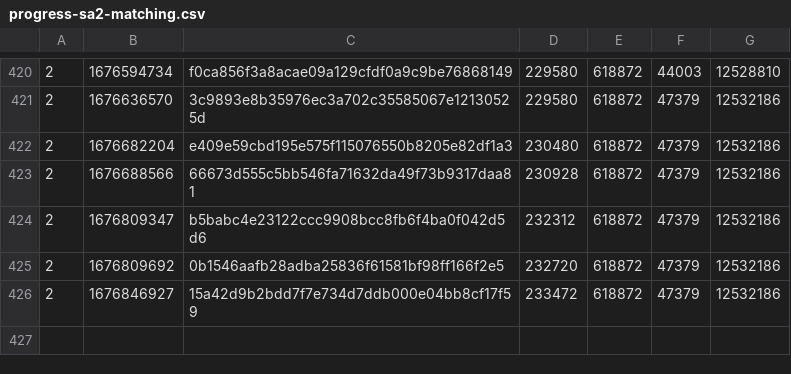
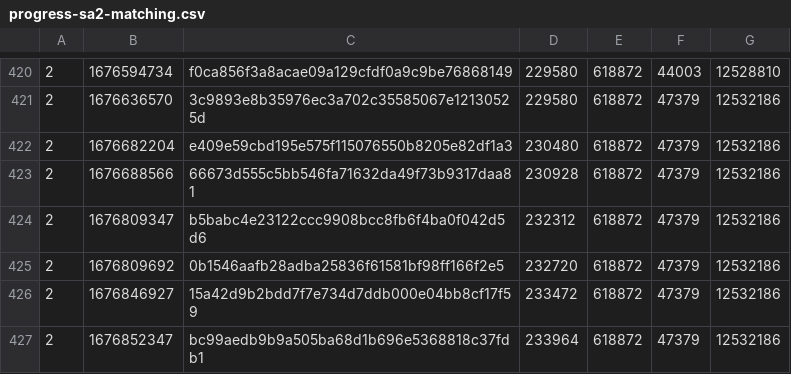
Before and after one commit to SAT-R/sa2, a CSV file: reports/progress-sa2-matching.csv, drawn as a sheet; only a part is shown, gaps mark what is left out; the diff names each change by its address in the sheet, - before the commit and + after, or states it on an @@ line.

```diff
--- a/reports/progress-sa2-matching.csv
+++ b/reports/progress-sa2-matching.csv
+row 427: 2 | 1676852347 | bc99aedb9b9a505ba68d1b696e5368818c37fdb1 | 233964 | 618872 | 47379 | 12532186
```
Also changed, not shown: reports/progress-sa2-nonmatching.csv, 2 other files.
